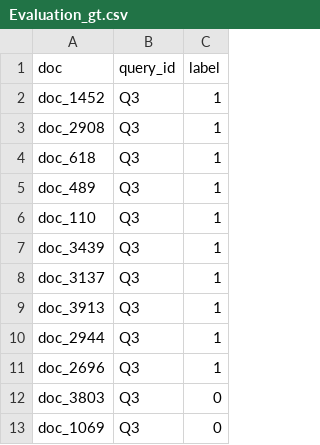
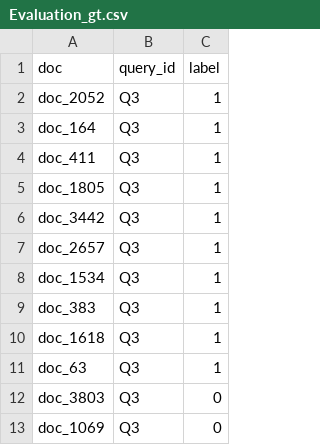
Before and after one commit to Oriesdo/IRWA-2023-242142-241620-242176, a CSV file: Evaluation_gt.csv, drawn as a sheet; only a part is shown.

Commit message:
Update Evaluaton_gt.csv

```diff
--- a/Evaluation_gt.csv
+++ b/Evaluation_gt.csv
@@ -1,12 +1,12 @@
 doc,query_id,label
-doc_1452,Q3,1
-doc_2908,Q3,1
-doc_618,Q3,1
-doc_489,Q3,1
-doc_110,Q3,1
-doc_3439,Q3,1
-doc_3137,Q3,1
-doc_3913,Q3,1
-doc_2944,Q3,1
-doc_2696,Q3,1
+doc_2052,Q3,1
+doc_164,Q3,1
+doc_411,Q3,1
+doc_1805,Q3,1
+doc_3442,Q3,1
+doc_2657,Q3,1
+doc_1534,Q3,1
+doc_383,Q3,1
+doc_1618,Q3,1
+doc_63,Q3,1
 doc_3803,Q3,0
```
